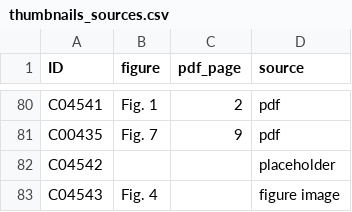
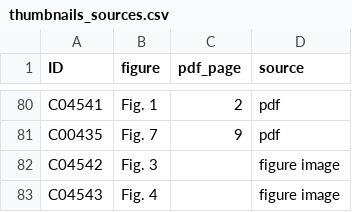
Before and after one commit to mind3str/Regvis, a CSV file: thumbnails_sources.csv, drawn as a sheet; only a part is shown, gaps mark what is left out.

Commit message:
Real thumbnail for VACS (C04542)

```diff
--- a/thumbnails_sources.csv
+++ b/thumbnails_sources.csv
@@ -81,3 +81,3 @@ C04541,Fig. 1,2,pdf
 C00435,Fig. 7,9,pdf
-C04542,,,placeholder
+C04542,Fig. 3,,figure image
 C04543,Fig. 4,,figure image
```
Also changed, not shown: 4 other files.
